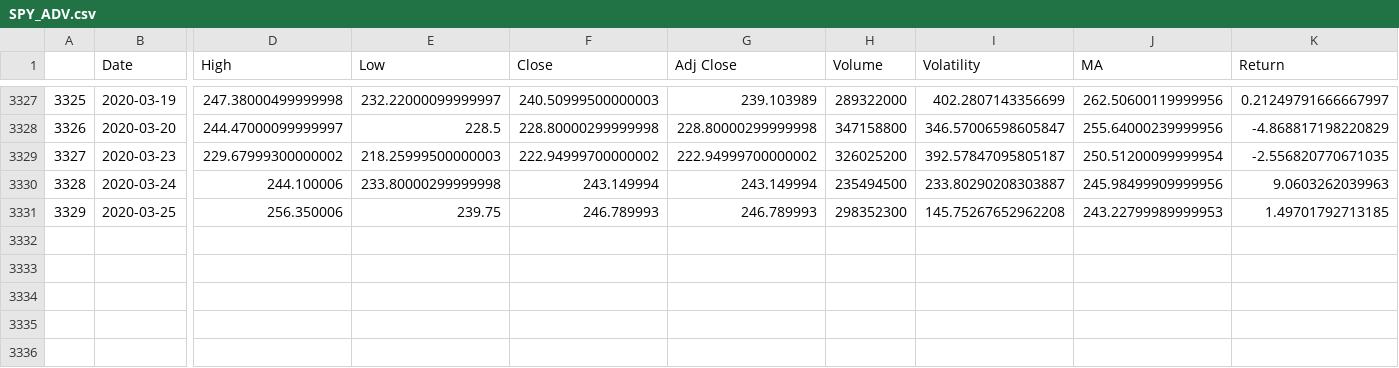
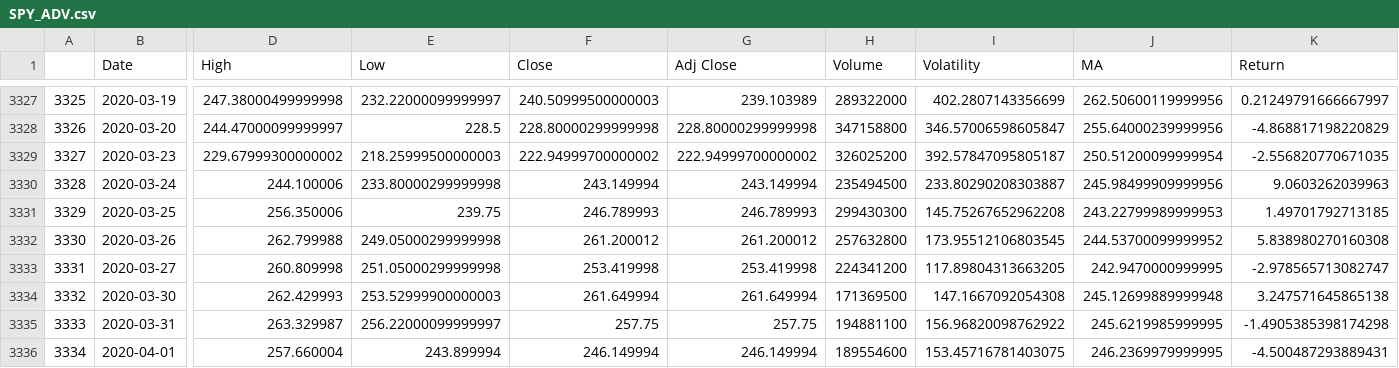
Before and after one commit to Marblez/HMM_Trading, a CSV file: data/SPY_ADV.csv, drawn as a sheet; only a part is shown, gaps mark what is left out; rows hold the shown columns only; the diff names each change by its address in the sheet, - before the commit and + after, or states it on an @@ line.

```diff
--- a/data/SPY_ADV.csv
+++ b/data/SPY_ADV.csv
-H3331 (Volume): 298352300
+H3331 (Volume): 299430300
+row 3332: 3330 | 2020-03-26 | 262.799988 | 249.05000299999998 | 261.200012 | 261.200012 | 257632800 | 173.95512106803545 | 244.53700099999952 | 5.838980270160308
+row 3333: 3331 | 2020-03-27 | 260.809998 | 251.05000299999998 | 253.419998 | 253.419998 | 224341200 | 117.89804313663205 | 242.9470000999995 | -2.978565713082747
+row 3334: 3332 | 2020-03-30 | 262.429993 | 253.52999900000003 | 261.649994 | 261.649994 | 171369500 | 147.1667092054308 | 245.12699889999948 | 3.247571645865138
+row 3335: 3333 | 2020-03-31 | 263.329987 | 256.22000099999997 | 257.75 | 257.75 | 194881100 | 156.96820098762922 | 245.6219985999995 | -1.4905385398174298
+row 3336: 3334 | 2020-04-01 | 257.660004 | 243.899994 | 246.149994 | 246.149994 | 189554600 | 153.45716781403075 | 246.2369979999995 | -4.500487293889431
```
Also changed, not shown: data/regime_models.csv, data/regime_predictions.csv, 48 other files.
